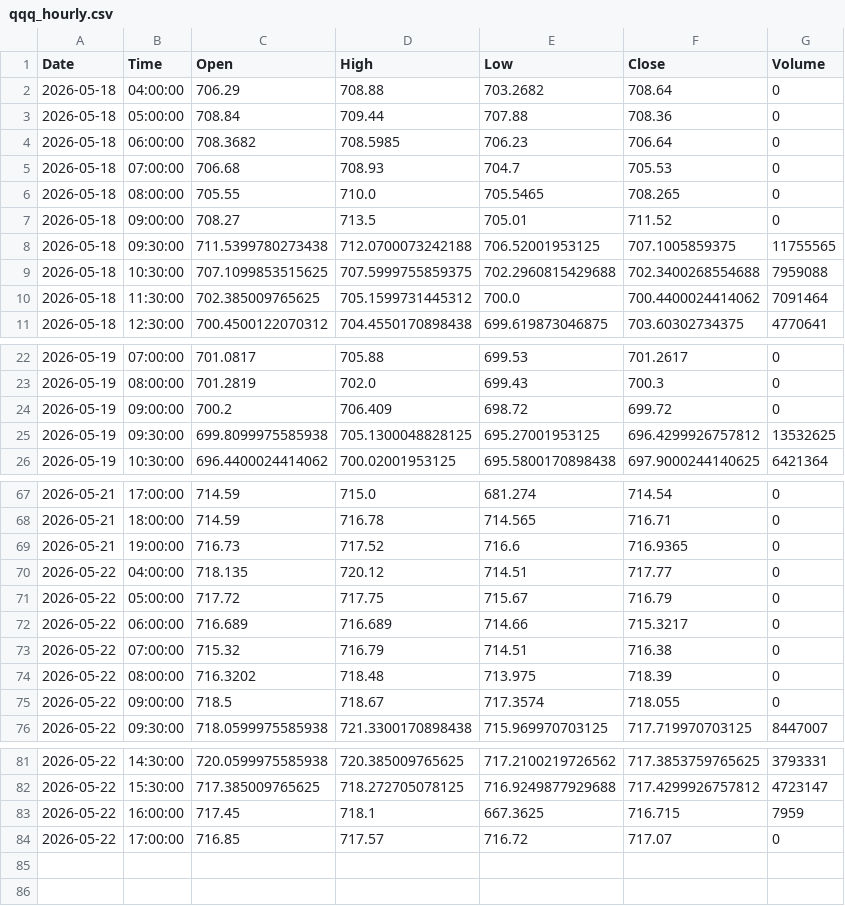
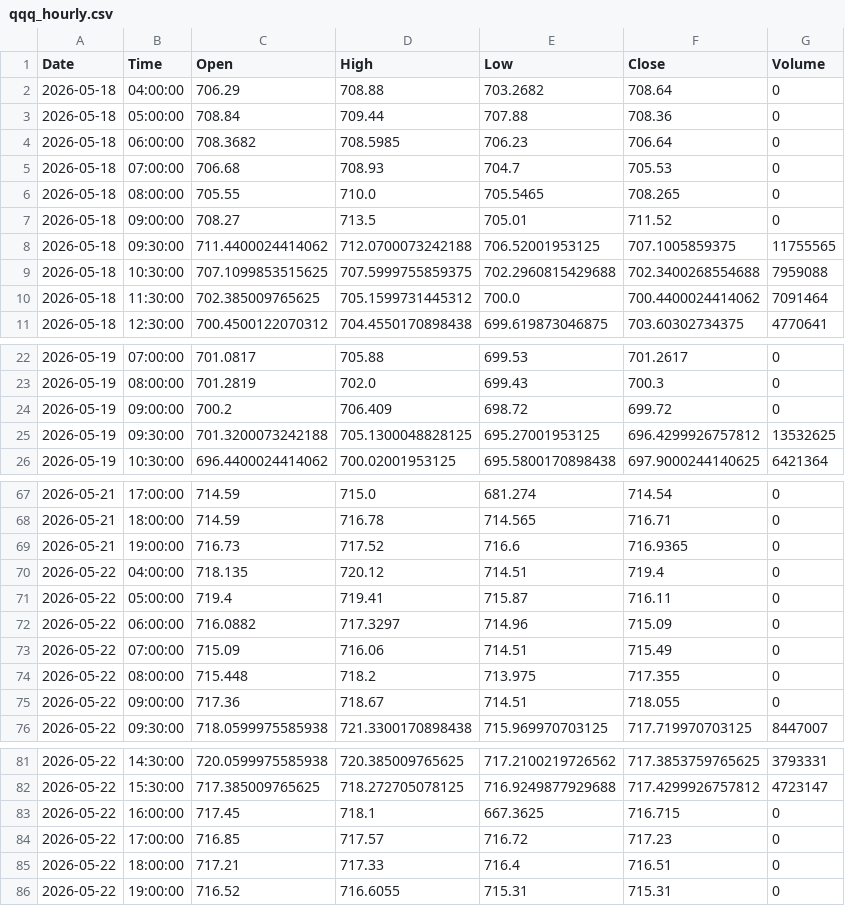
Before and after one commit to jonsflow/risk-model, a CSV file: data/qqq_hourly.csv, drawn as a sheet; only a part is shown, gaps mark what is left out.

```diff
--- a/data/qqq_hourly.csv
+++ b/data/qqq_hourly.csv
@@ -7,3 +7,3 @@ Date,Time,Open,High,Low,Close,Volume
 2026-05-18,09:00:00,708.27,713.5,705.01,711.52,0
-2026-05-18,09:30:00,711.5399780273438,712.0700073242188,706.52001953125,707.1005859375,11755565
+2026-05-18,09:30:00,711.4400024414062,712.0700073242188,706.52001953125,707.1005859375,11755565
 2026-05-18,10:30:00,707.1099853515625,707.5999755859375,702.2960815429688,702.3400268554688,7959088
@@ -24,3 +24,3 @@ Date,Time,Open,High,Low,Close,Volume
 2026-05-19,09:00:00,700.2,706.409,698.72,699.72,0
-2026-05-19,09:30:00,699.8099975585938,705.1300048828125,695.27001953125,696.4299926757812,13532625
+2026-05-19,09:30:00,701.3200073242188,705.1300048828125,695.27001953125,696.4299926757812,13532625
 2026-05-19,10:30:00,696.4400024414062,700.02001953125,695.5800170898438,697.9000244140625,6421364
@@ -69,8 +69,8 @@ Date,Time,Open,High,Low,Close,Volume
 2026-05-21,19:00:00,716.73,717.52,716.6,716.9365,0
-2026-05-22,04:00:00,718.135,720.12,714.51,717.77,0
-2026-05-22,05:00:00,717.72,717.75,715.67,716.79,0
-2026-05-22,06:00:00,716.689,716.689,714.66,715.3217,0
-2026-05-22,07:00:00,715.32,716.79,714.51,716.38,0
-2026-05-22,08:00:00,716.3202,718.48,713.975,718.39,0
-2026-05-22,09:00:00,718.5,718.67,717.3574,718.055,0
+2026-05-22,04:00:00,718.135,720.12,714.51,719.4,0
+2026-05-22,05:00:00,719.4,719.41,715.87,716.11,0
+2026-05-22,06:00:00,716.0882,717.3297,714.96,715.09,0
+2026-05-22,07:00:00,715.09,716.06,714.51,715.49,0
+2026-05-22,08:00:00,715.448,718.2,713.975,717.355,0
+2026-05-22,09:00:00,717.36,718.67,714.51,718.055,0
 2026-05-22,09:30:00,718.0599975585938,721.3300170898438,715.969970703125,717.719970703125,8447007
@@ -82,3 +82,5 @@ Date,Time,Open,High,Low,Close,Volume
 2026-05-22,15:30:00,717.385009765625,718.272705078125,716.9249877929688,717.4299926757812,4723147
-2026-05-22,16:00:00,717.45,718.1,667.3625,716.715,7959
-2026-05-22,17:00:00,716.85,717.57,716.72,717.07,0
+2026-05-22,16:00:00,717.45,718.1,667.3625,716.715,0
+2026-05-22,17:00:00,716.85,717.57,716.72,717.23,0
+2026-05-22,18:00:00,717.21,717.33,716.4,716.51,0
+2026-05-22,19:00:00,716.52,716.6055,715.31,715.31,0
```
Also changed, not shown: data/btc_hourly.csv, data/eth_hourly.csv, 7 other files.
